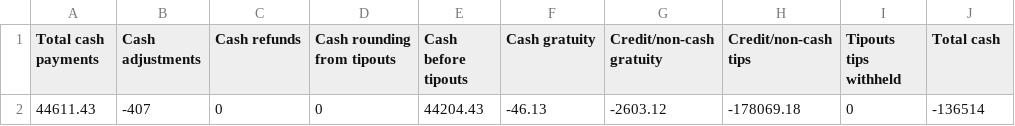
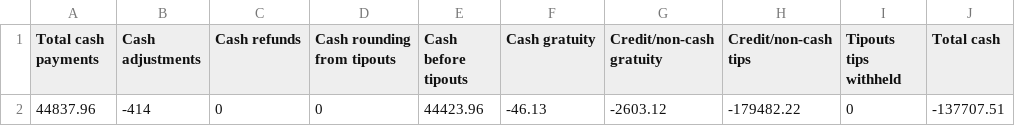
Before and after one commit to BHERRIN7/brassstap-data, a CSV file: data/Y3/Cash activity.csv, drawn as a sheet.

Commit message:
Update Y3/Cash activity.csv — 2026-11-02

```diff
--- a/data/Y3/Cash activity.csv
+++ b/data/Y3/Cash activity.csv
@@ -1,2 +1,2 @@
 Total cash payments,Cash adjustments,Cash refunds,Cash rounding from tipouts,Cash before tipouts,Cash gratuity,Credit/non-cash gratuity,Credit/non-cash tips,Tipouts tips withheld,Total cash
-44611.43,-407,0,0,44204.43,-46.13,-2603.12,-178069.18,0,-136514
+44837.96,-414,0,0,44423.96,-46.13,-2603.12,-179482.22,0,-137707.51
```
